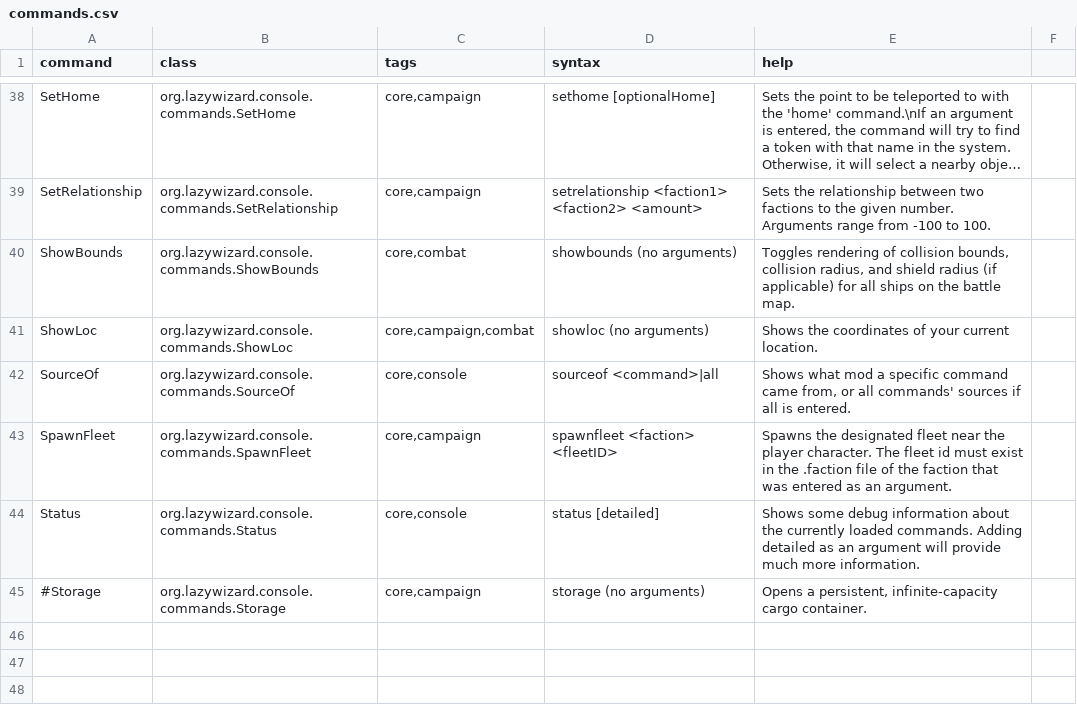
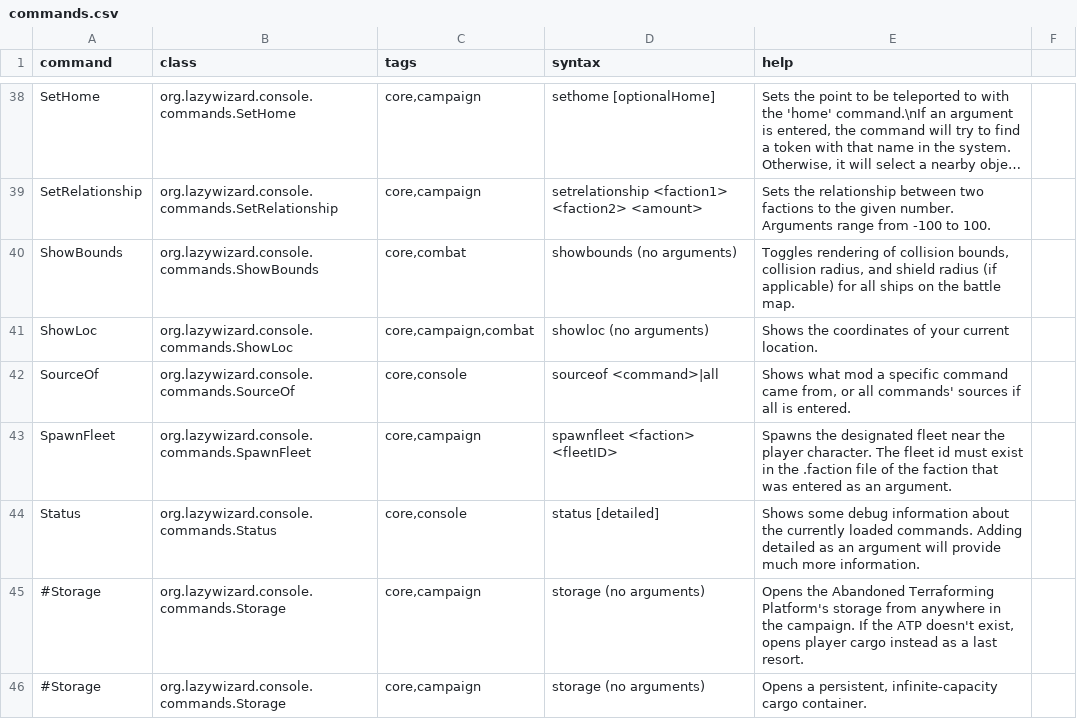
Before and after one commit to LazyWizard/console-commands, a CSV file: commands.csv, drawn as a sheet; only a part is shown, gaps mark what is left out; long unchanged cells end in ….

Commit message:
Redirected Storage to Abandoned Terraforming Platform (player if ATP not found)

```diff
--- a/commands.csv
+++ b/commands.csv
@@ -44,2 +44,3 @@ SpawnFleet,org.lazywizard.console.commands.SpawnFleet,"core,campaign",spawnfleet
 Status,org.lazywizard.console.commands.Status,"core,console",status [detailed],Shows some debug information about the currently loaded commands. Adding detailed as an argument will provide much more information.
+#Storage,org.lazywizard.console.commands.Storage,"core,campaign",storage (no arguments),"Opens the Abandoned Terraforming Platform's storage from anywhere in the campaign. If the ATP doesn't exist, opens player cargo instead as a last resort."
 #Storage,org.lazywizard.console.commands.Storage,"core,campaign",storage (no arguments),"Opens a persistent, infinite-capacity cargo container."
```
Also changed, not shown: 5 other files.
